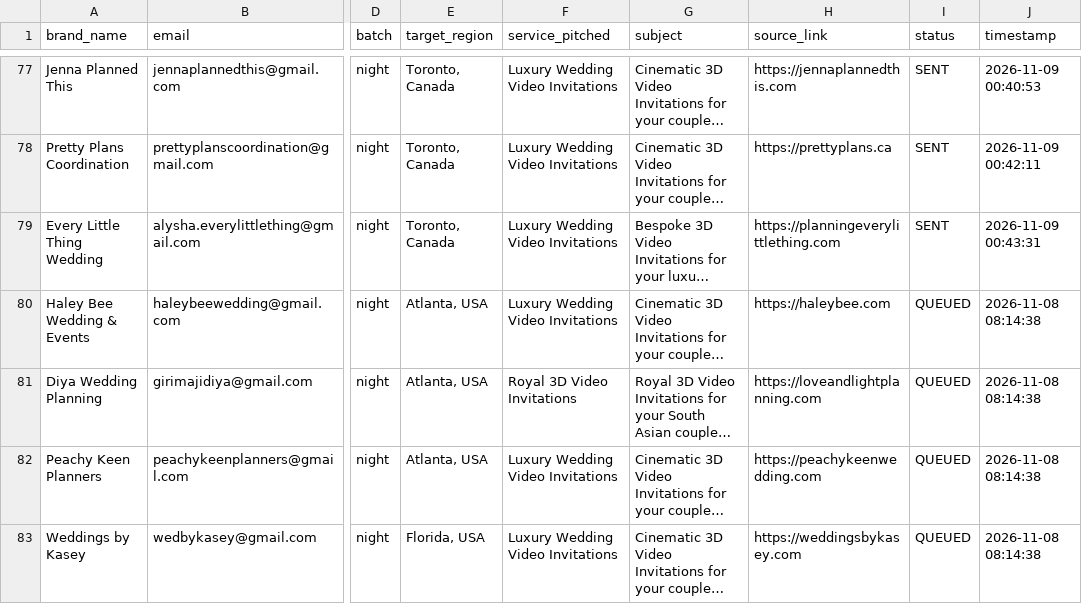
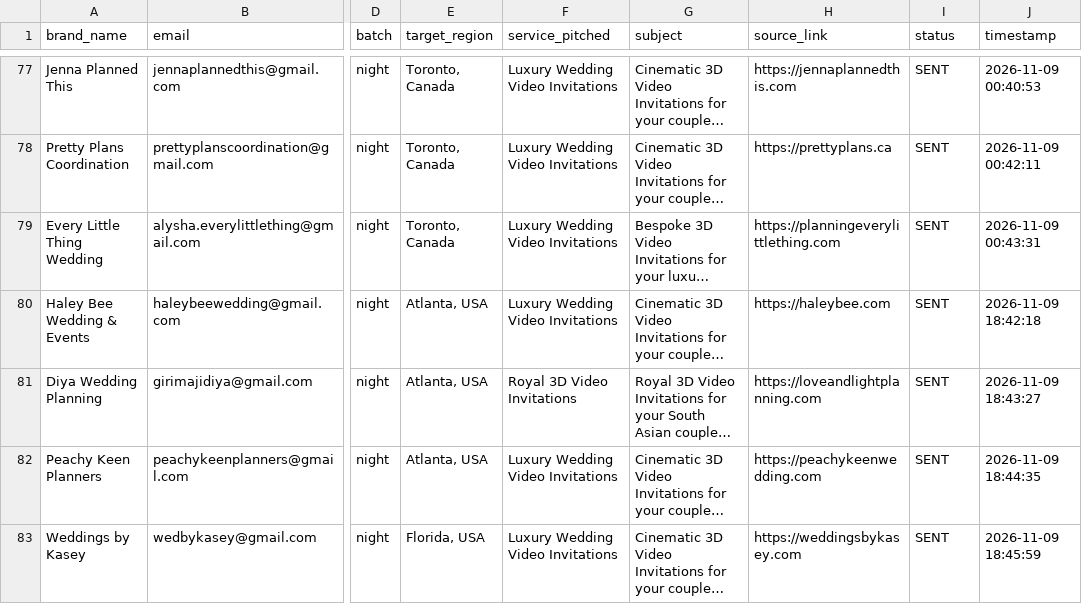
Before and after one commit to yasha161/Wedding-EInvite-Outreach-Agent, a CSV file: leads/wedding_leads.csv, drawn as a sheet; only a part is shown, gaps mark what is left out; long unchanged cells end in …; the diff covers the shown part only; the diff names each change by its address in the sheet, - before the commit and + after, or states it on an @@ line.

```diff
--- a/leads/wedding_leads.csv
+++ b/leads/wedding_leads.csv
-I80:I83 (status): QUEUED
+I80:I83 (status): SENT
-J80 (timestamp): 2026-11-08 08:14:38
+J80 (timestamp): 2026-11-09 18:42:18
-J81 (timestamp): 2026-11-08 08:14:38
+J81 (timestamp): 2026-11-09 18:43:27
-J82 (timestamp): 2026-11-08 08:14:38
+J82 (timestamp): 2026-11-09 18:44:35
-J83 (timestamp): 2026-11-08 08:14:38
+J83 (timestamp): 2026-11-09 18:45:59
```
Also changed, not shown: 7 added rows and 8 edited cells elsewhere in this file, 1 other file.
